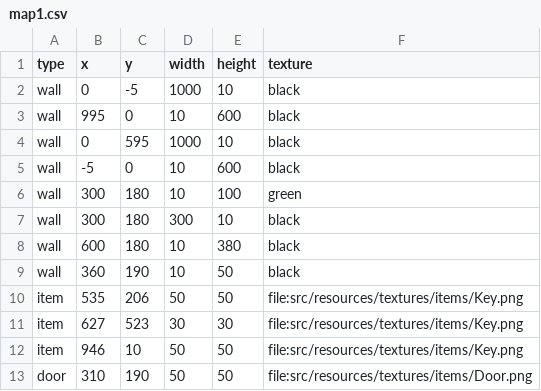
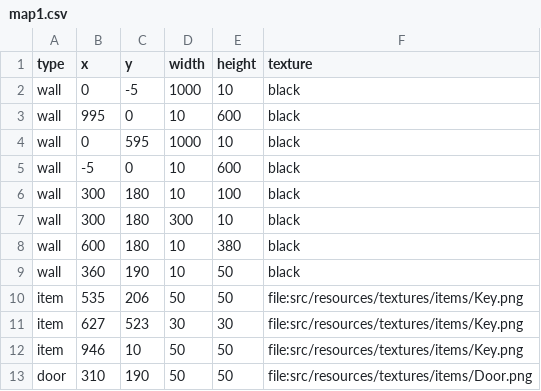
Before and after one commit to Loromy/Creepy-Property, a CSV file: src/resources/csv/maps/map1.csv, drawn as a sheet.

```diff
--- a/src/resources/csv/maps/map1.csv
+++ b/src/resources/csv/maps/map1.csv
@@ -5,3 +5,3 @@ wall,0,595,1000,10,black
 wall,-5,0,10,600,black
-wall,300,180,10,100,green
+wall,300,180,10,100,black
 wall,300,180,300,10,black
```
Also changed, not shown: 1 other file.
